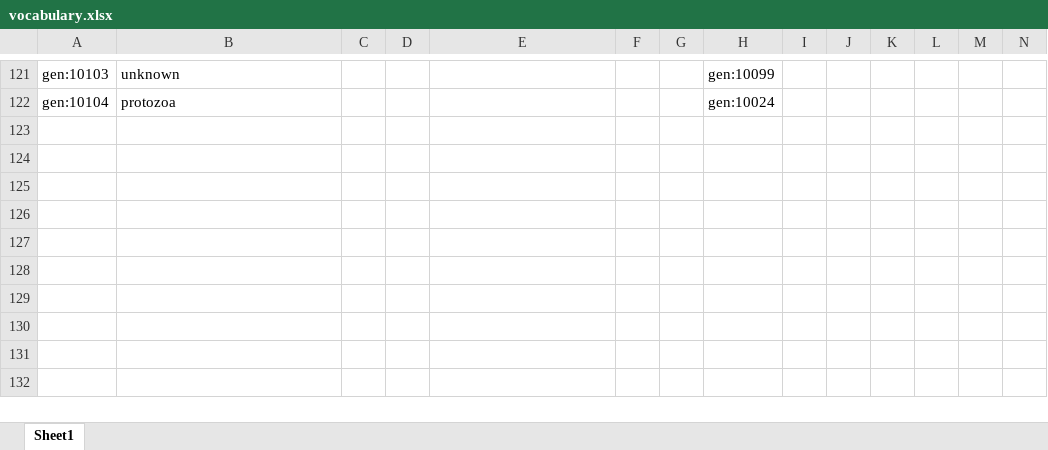
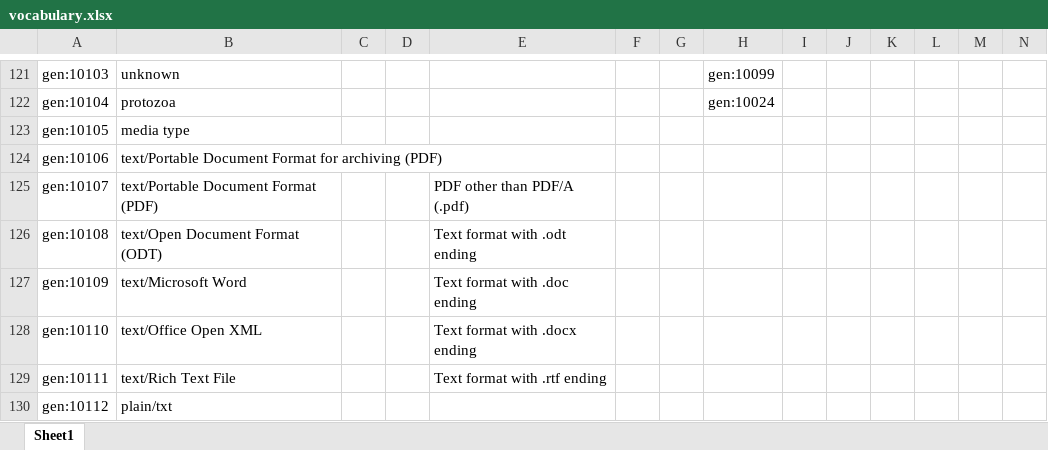
Before and after one commit to fair-data-collective/zonmw-generic-vocabulary, an Excel workbook: vocabulary.xlsx, sheet Sheet1, drawn as a sheet; only a part is shown, gaps mark what is left out; values as stored, in another font and other column widths than the file's, no borders; rows hold the shown columns only; the diff names each change by its address in the sheet, - before the commit and + after, or states it on an @@ line.

```diff
--- a/vocabulary.xlsx (sheet Sheet1)
+++ b/vocabulary.xlsx (sheet Sheet1)
+row 123: gen:10105 | media type
+row 124: gen:10106 | text/Portable Document Format for archiving (PDF)
+row 125: gen:10107 | text/Portable Document Format (PDF) |  |  | PDF other than PDF/A (.pdf)
+row 126: gen:10108 | text/Open Document Format (ODT) |  |  | Text format with .odt ending
+row 127: gen:10109 | text/Microsoft Word |  |  | Text format with .doc ending
+row 128: gen:10110 | text/Office Open XML |  |  | Text format with .docx ending
+row 129: gen:10111 | text/Rich Text File |  |  | Text format with .rtf ending
+row 130: gen:10112 | plain/txt
```
Also changed, not shown: 4 other files.
